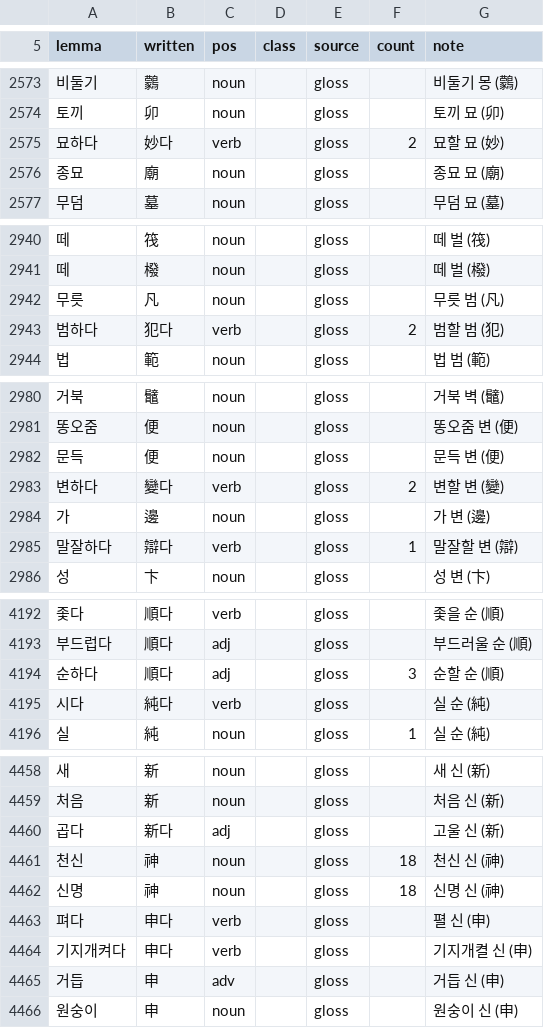
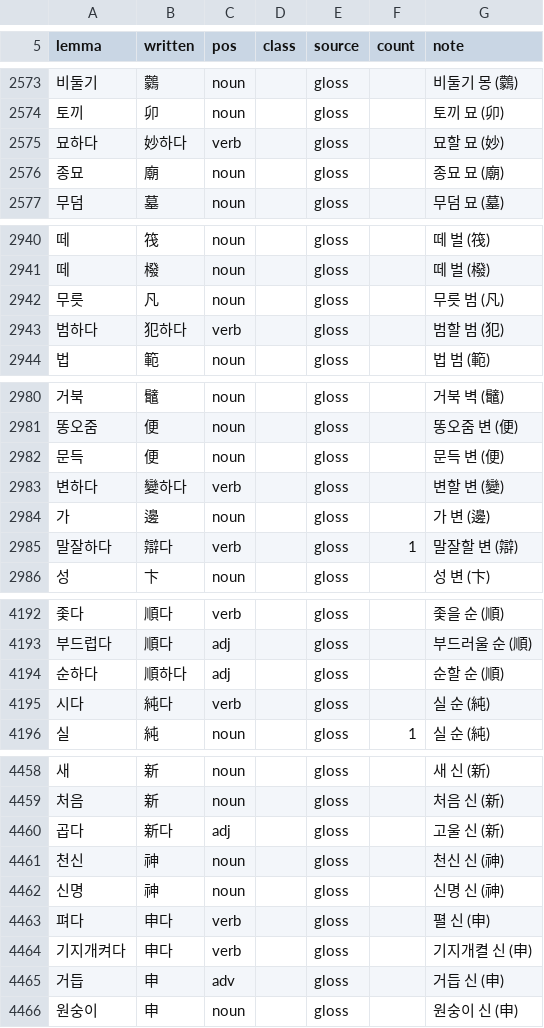
Before and after one commit to mkpoli/seokdok, a TSV file: dict/gloss.tsv, drawn as a sheet; only a part is shown, gaps mark what is left out; the diff covers the shown part only.

```diff
--- a/dict/gloss.tsv
+++ b/dict/gloss.tsv
@@ -2574,3 +2574,3 @@ lemma	written	pos	class	source	count	note
 토끼	卯	noun		gloss		토끼 묘 (卯)
-묘하다	妙다	verb		gloss	2	묘할 묘 (妙)
+묘하다	妙하다	verb		gloss		묘할 묘 (妙)
 종묘	廟	noun		gloss		종묘 묘 (廟)
@@ -2942,3 +2942,3 @@ lemma	written	pos	class	source	count	note
 무릇	凡	noun		gloss		무릇 범 (凡)
-범하다	犯다	verb		gloss	2	범할 범 (犯)
+범하다	犯하다	verb		gloss		범할 범 (犯)
 법	範	noun		gloss		법 범 (範)
@@ -2982,3 +2982,3 @@ lemma	written	pos	class	source	count	note
 문득	便	noun		gloss		문득 변 (便)
-변하다	變다	verb		gloss	2	변할 변 (變)
+변하다	變하다	verb		gloss		변할 변 (變)
 가	邊	noun		gloss		가 변 (邊)
@@ -4193,3 +4193,3 @@ lemma	written	pos	class	source	count	note
 부드럽다	順다	adj		gloss		부드러울 순 (順)
-순하다	順다	adj		gloss	3	순할 순 (順)
+순하다	順하다	adj		gloss		순할 순 (順)
 시다	純다	verb		gloss		실 순 (純)
@@ -4460,4 +4460,4 @@ lemma	written	pos	class	source	count	note
 곱다	新다	adj		gloss		고울 신 (新)
-천신	神	noun		gloss	18	천신 신 (神)
-신명	神	noun		gloss	18	신명 신 (神)
+천신	神	noun		gloss		천신 신 (神)
+신명	神	noun		gloss		신명 신 (神)
 펴다	申다	verb		gloss		펼 신 (申)
```
Also changed, not shown: 99 edited cells elsewhere in this file, 1 other file.
